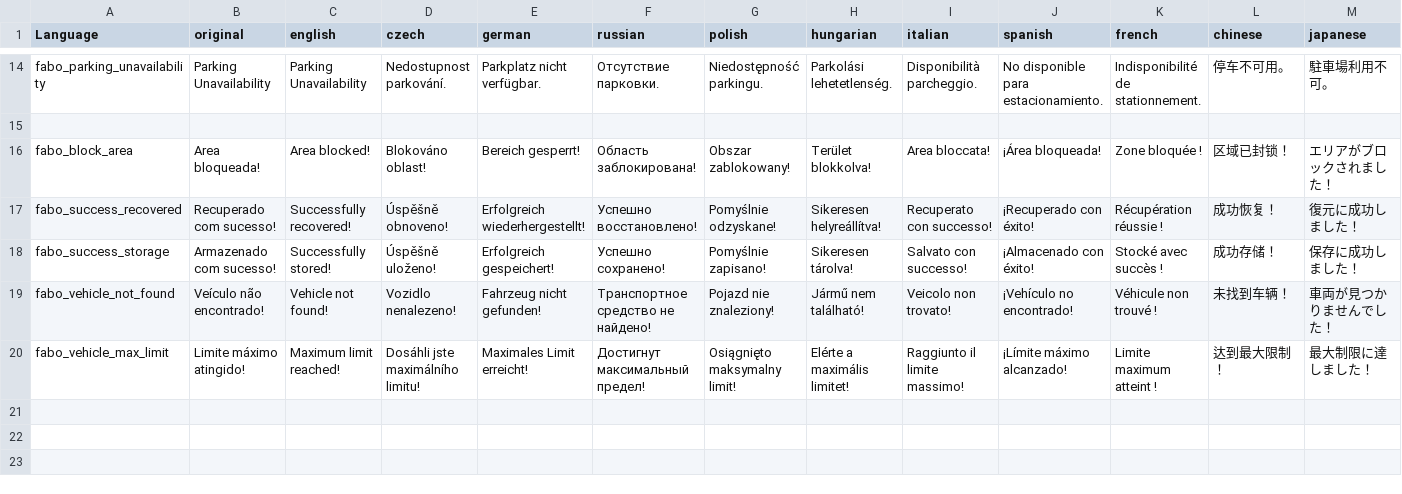
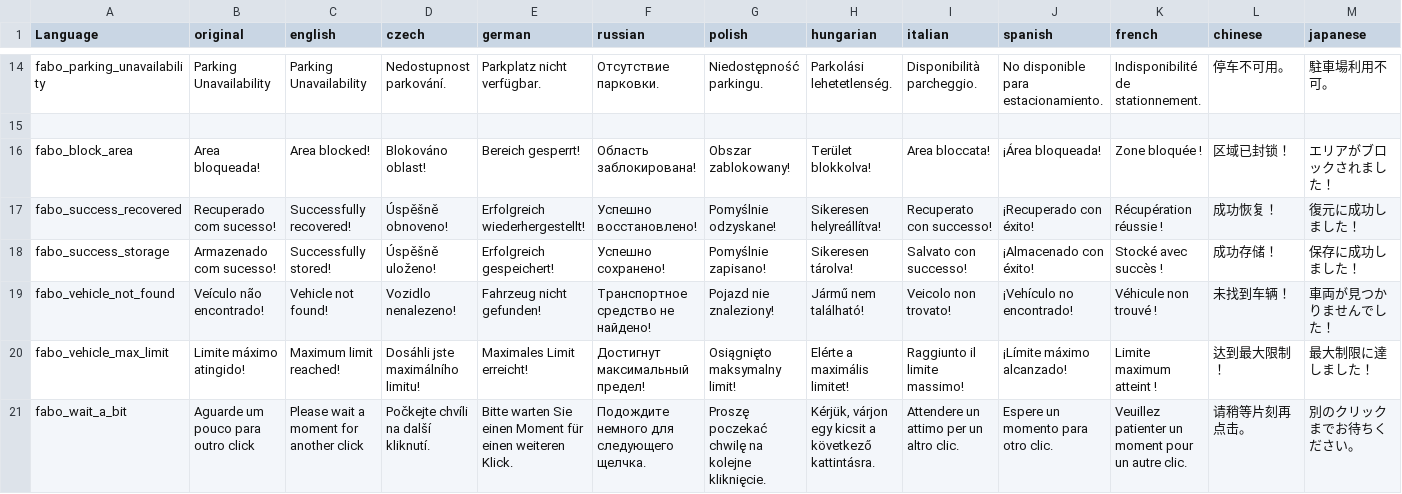
Before and after one commit to FerOliveiraGH/VirtualGarage, a CSV file: stringtable.csv, drawn as a sheet; only a part is shown, gaps mark what is left out; rows hold the shown columns only; the diff names each change by its address in the sheet, - before the commit and + after, or states it on an @@ line.

Commit message:
Ajustes para feature de dono e validação de click

```diff
--- a/stringtable.csv
+++ b/stringtable.csv
+row 21: fabo_wait_a_bit | Aguarde um pouco para outro click | Please wait a moment for another click | Počkejte chvíli na další kliknutí. | Bitte warten Sie einen Moment für einen weiteren Klick. | Подождите немного для следующего щелчка. | Proszę poczekać chwilę na kolejne kliknięcie. | Kérjük, várjon egy kicsit a következő kattintásra. | Attendere un attimo per un altro clic. | Espere un momento para otro clic. | Veuillez patienter un moment pour un autre clic. | 请稍等片刻再点击。 | 別のクリックまでお待ちください。
```
Also changed, not shown: 4 other files.
